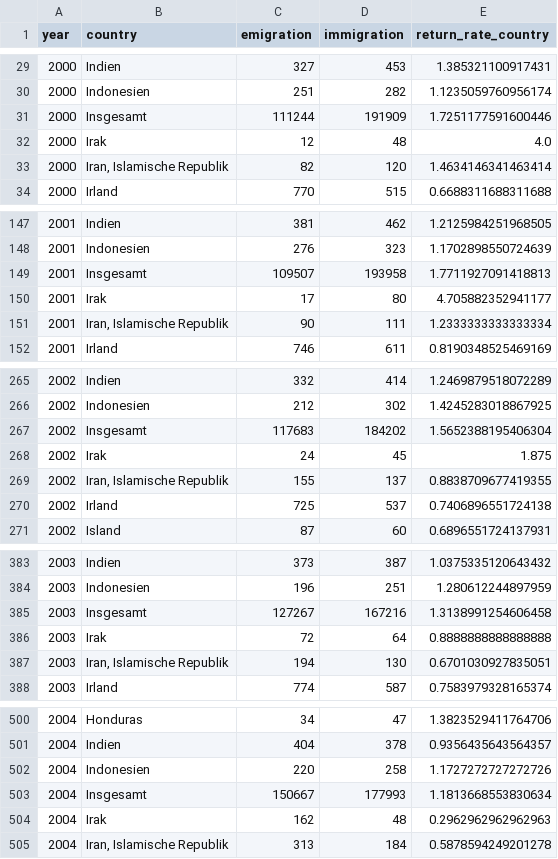
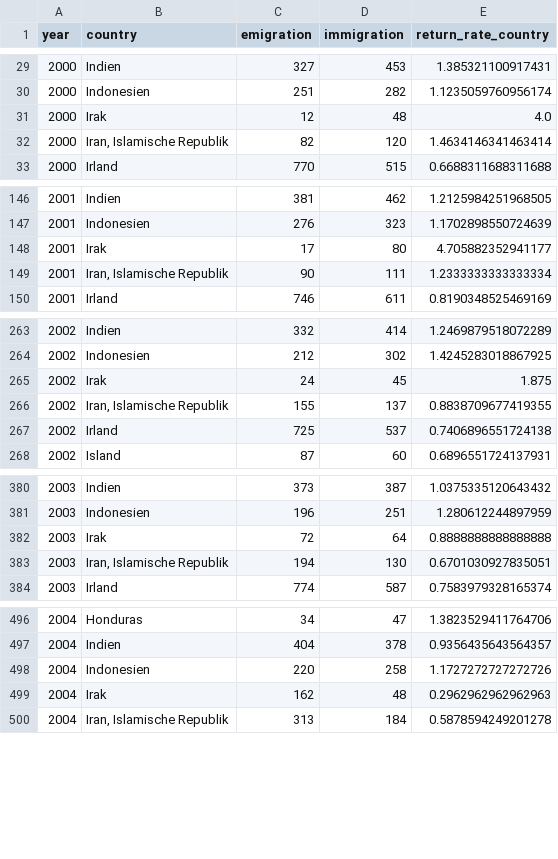
Before and after one commit to andronix82/german-migration-analysis, a CSV file: data/processed/return_rate_country.csv, drawn as a sheet; only a part is shown, gaps mark what is left out; the diff covers the shown part only.

```diff
--- a/data/processed/return_rate_country.csv
+++ b/data/processed/return_rate_country.csv
@@ -30,3 +30,2 @@ year,country,emigration,immigration,return_rate_country
 2000,Indonesien,251,282,1.1235059760956174
-2000,Insgesamt,111244,191909,1.7251177591600446
 2000,Irak,12,48,4.0
@@ -148,3 +147,2 @@ year,country,emigration,immigration,return_rate_country
 2001,Indonesien,276,323,1.1702898550724639
-2001,Insgesamt,109507,193958,1.7711927091418813
 2001,Irak,17,80,4.705882352941177
@@ -266,3 +264,2 @@ year,country,emigration,immigration,return_rate_country
 2002,Indonesien,212,302,1.4245283018867925
-2002,Insgesamt,117683,184202,1.5652388195406304
 2002,Irak,24,45,1.875
@@ -384,3 +381,2 @@ year,country,emigration,immigration,return_rate_country
 2003,Indonesien,196,251,1.280612244897959
-2003,Insgesamt,127267,167216,1.3138991254606458
 2003,Irak,72,64,0.8888888888888888
@@ -502,3 +498,2 @@ year,country,emigration,immigration,return_rate_country
 2004,Indonesien,220,258,1.1727272727272726
-2004,Insgesamt,150667,177993,1.1813668553830634
 2004,Irak,162,48,0.2962962962962963
```
Also changed, not shown: 20 removed rows elsewhere in this file, data/processed/migration_country_long_clean.csv, data/processed/migration_totals_long.csv, 15 other files.
